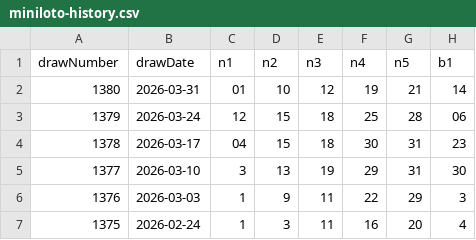
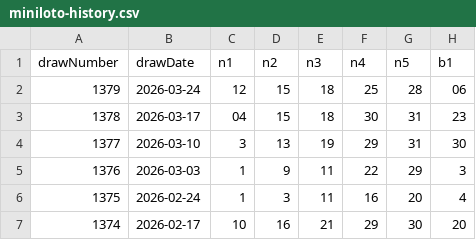
Before and after one commit to yumemitai-taicho/luna-data, a CSV file: miniloto-history.csv, drawn as a sheet; only a part is shown; the shorter side is filled out with more unchanged rows.

Commit message:
Update miniloto-history.csv

```diff
--- a/miniloto-history.csv
+++ b/miniloto-history.csv
@@ -1,3 +1,2 @@
 drawNumber,drawDate,n1,n2,n3,n4,n5,b1
-1380,2026-03-31,01,10,12,19,21,14
 1379,2026-03-24,12,15,18,25,28,06
```
